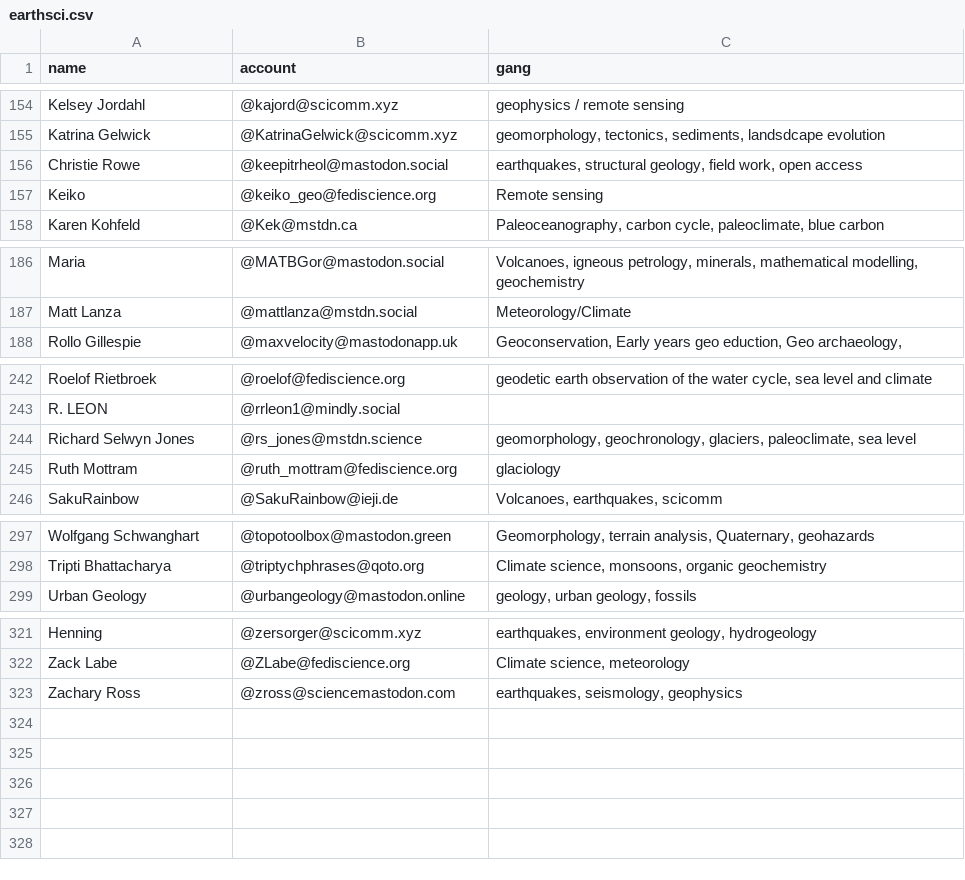
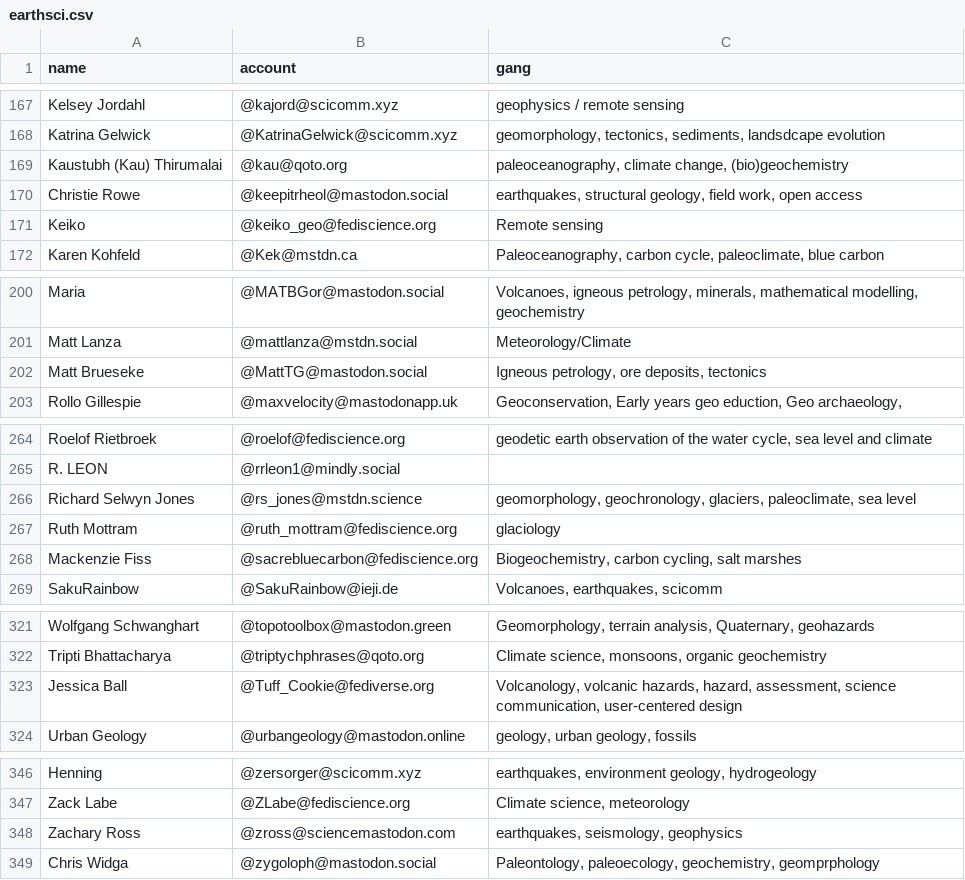
Before and after one commit to allochthonous/mastodon-earthsci, a CSV file: resources/earthsci.csv, drawn as a sheet; only a part is shown, gaps mark what is left out; the diff covers the shown part only.

```diff
--- a/resources/earthsci.csv
+++ b/resources/earthsci.csv
@@ -155,2 +168,3 @@ Kelsey Jordahl,@kajord@scicomm.xyz,geophysics / remote sensing
 Katrina Gelwick,@KatrinaGelwick@scicomm.xyz,"geomorphology, tectonics, sediments, landsdcape evolution"
+Kaustubh (Kau) Thirumalai,@kau@qoto.org,"paleoceanography, climate change, (bio)geochemistry"
 Christie Rowe,@keepitrheol@mastodon.social,"earthquakes, structural geology, field work, open access"
@@ -187,2 +201,3 @@ Maria,@MATBGor@mastodon.social,"Volcanoes, igneous petrology, minerals, mathemat
 Matt Lanza,@mattlanza@mstdn.social,Meteorology/Climate
+Matt Brueseke,@MattTG@mastodon.social,"Igneous petrology, ore deposits, tectonics"
 Rollo Gillespie,@maxvelocity@mastodonapp.uk,"Geoconservation, Early years geo eduction, Geo archaeology,"
@@ -245,2 +267,3 @@ Richard Selwyn Jones,@rs_jones@mstdn.science,"geomorphology, geochronology, glac
 Ruth Mottram,@ruth_mottram@fediscience.org,glaciology
+Mackenzie Fiss,@sacrebluecarbon@fediscience.org,"Biogeochemistry, carbon cycling, salt marshes"
 SakuRainbow,@SakuRainbow@ieji.de,"Volcanoes, earthquakes, scicomm"
@@ -298,2 +322,3 @@ Wolfgang Schwanghart,@topotoolbox@mastodon.green,"Geomorphology, terrain analysi
 Tripti Bhattacharya,@triptychphrases@qoto.org,"Climate science, monsoons, organic geochemistry "
+Jessica Ball,@Tuff_Cookie@fediverse.org,"Volcanology, volcanic hazards, hazard, assessment, science communication, user-centered design"
 Urban Geology ,@urbangeology@mastodon.online,"geology, urban geology, fossils"
@@ -323 +348,2 @@ Zack Labe,@ZLabe@fediscience.org,"Climate science, meteorology"
 Zachary Ross,@zross@sciencemastodon.com,"earthquakes, seismology, geophysics"
+Chris Widga,@zygoloph@mastodon.social,"Paleontology, paleoecology, geochemistry, geomprphology"
```
Also changed, not shown: 22 added rows, 1 removed row and 2 edited cells elsewhere in this file, resources/earthodons.csv.
